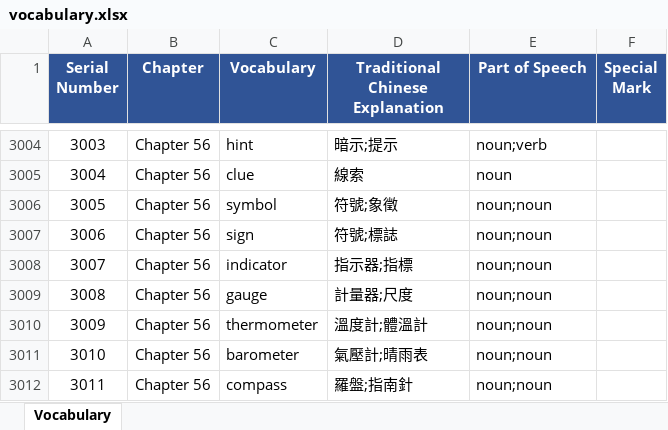
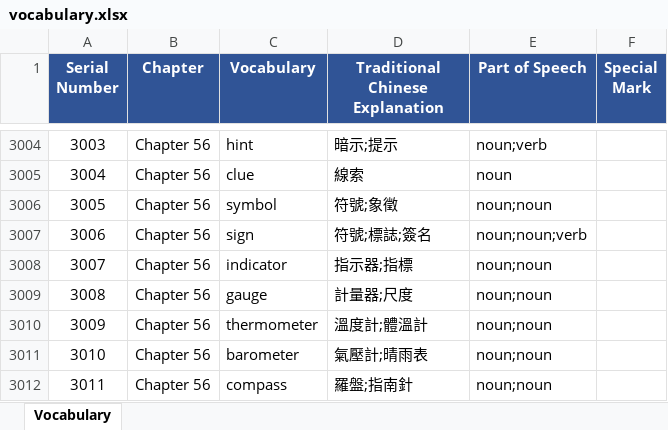
Before and after one commit to Woofung/English-Quiz, an Excel workbook: vocabulary.xlsx, sheet Vocabulary, drawn as a sheet; only a part is shown, gaps mark what is left out; values as stored, in another font and other column widths than the file's, no borders; the diff names each change by its address in the sheet, - before the commit and + after, or states it on an @@ line.

Commit message:
Add files via upload

```diff
--- a/vocabulary.xlsx (sheet Vocabulary)
+++ b/vocabulary.xlsx (sheet Vocabulary)
-D3007 (Traditional Chinese Explanation): 符號;標誌
+D3007 (Traditional Chinese Explanation): 符號;標誌;簽名
-E3007 (Part of Speech): noun;noun
+E3007 (Part of Speech): noun;noun;verb
```
